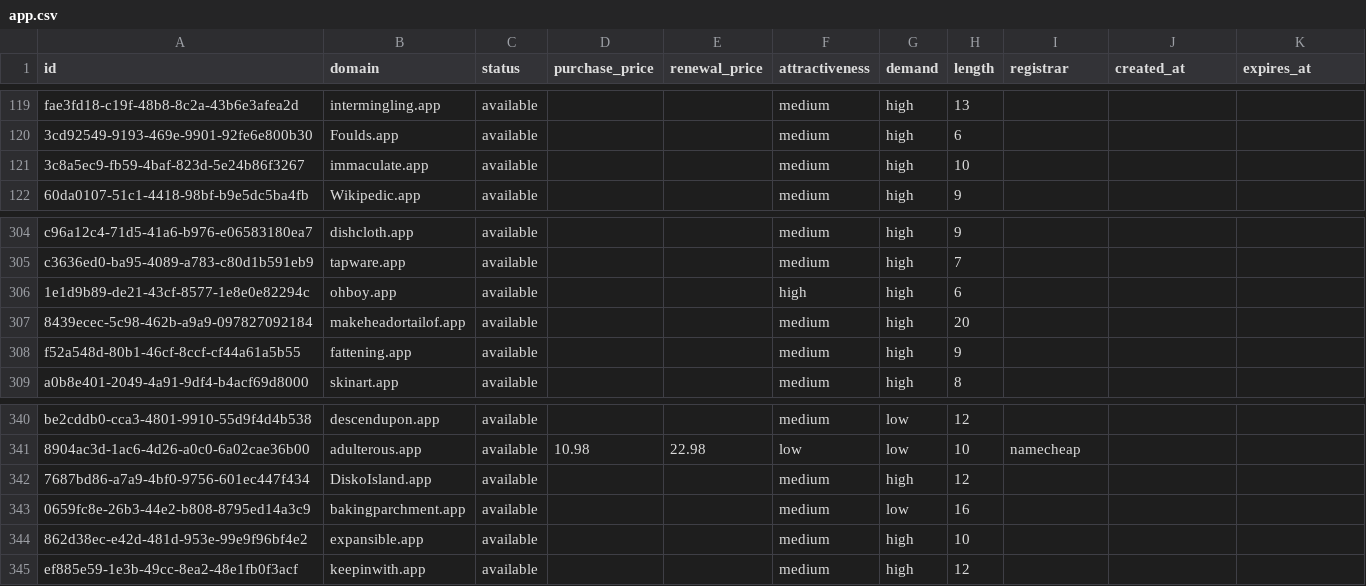
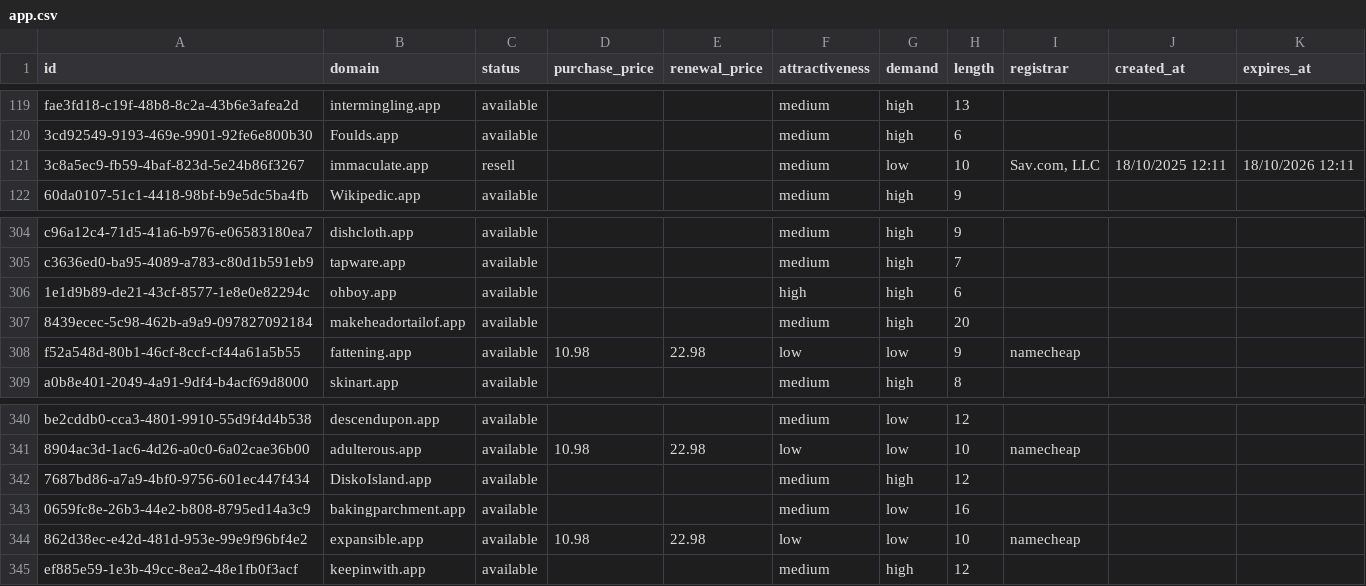
Before and after one commit to UniqueDomains/app-oneword-domains, a CSV file: app.csv, drawn as a sheet; only a part is shown, gaps mark what is left out.

Commit message:
Domains update

```diff
--- a/app.csv
+++ b/app.csv
@@ -120,3 +120,3 @@ fae3fd18-c19f-48b8-8c2a-43b6e3afea2d,intermingling.app,available,,,medium,high,1
 3cd92549-9193-469e-9901-92fe6e800b30,Foulds.app,available,,,medium,high,6,,,
-3c8a5ec9-fb59-4baf-823d-5e24b86f3267,immaculate.app,available,,,medium,high,10,,,
+3c8a5ec9-fb59-4baf-823d-5e24b86f3267,immaculate.app,resell,,,medium,low,10,"Sav.com, LLC",18/10/2025 12:11,18/10/2026 12:11
 60da0107-51c1-4418-98bf-b9e5dc5ba4fb,Wikipedic.app,available,,,medium,high,9,,,
@@ -307,3 +307,3 @@ c3636ed0-ba95-4089-a783-c80d1b591eb9,tapware.app,available,,,medium,high,7,,,
 8439ecec-5c98-462b-a9a9-097827092184,makeheadortailof.app,available,,,medium,high,20,,,
-f52a548d-80b1-46cf-8ccf-cf44a61a5b55,fattening.app,available,,,medium,high,9,,,
+f52a548d-80b1-46cf-8ccf-cf44a61a5b55,fattening.app,available,10.98,22.98,low,low,9,namecheap,,
 a0b8e401-2049-4a91-9df4-b4acf69d8000,skinart.app,available,,,medium,high,8,,,
@@ -343,3 +343,3 @@ be2cddb0-cca3-4801-9910-55d9f4d4b538,descendupon.app,available,,,medium,low,12,,
 0659fc8e-26b3-44e2-b808-8795ed14a3c9,bakingparchment.app,available,,,medium,low,16,,,
-862d38ec-e42d-481d-953e-99e9f96bf4e2,expansible.app,available,,,medium,high,10,,,
+862d38ec-e42d-481d-953e-99e9f96bf4e2,expansible.app,available,10.98,22.98,low,low,10,namecheap,,
 ef885e59-1e3b-49cc-8ea2-48e1fb0f3acf,keepinwith.app,available,,,medium,high,12,,,
```
Also changed, not shown: 4 other files.
